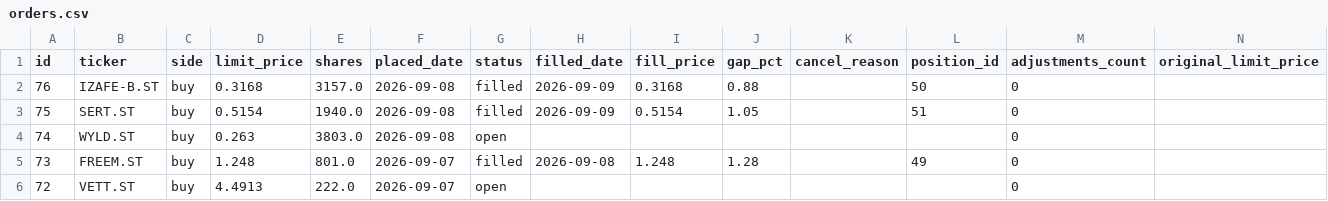
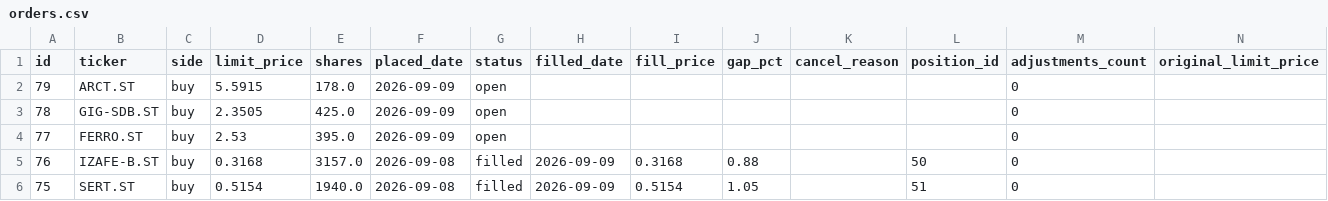
Before and after one commit to benjaminneilan16/small-cap, a CSV file: reports/orders.csv, drawn as a sheet; only a part is shown; the shorter side is filled out with more unchanged rows; the diff names each change by its address in the sheet, - before the commit and + after, or states it on an @@ line.

```diff
--- a/reports/orders.csv
+++ b/reports/orders.csv
+row 2: 79 | ARCT.ST | buy | 5.5915 | 178.0 | 2026-09-09 | open |  |  |  |  |  | 0
+row 3: 78 | GIG-SDB.ST | buy | 2.3505 | 425.0 | 2026-09-09 | open |  |  |  |  |  | 0
+row 4: 77 | FERRO.ST | buy | 2.53 | 395.0 | 2026-09-09 | open |  |  |  |  |  | 0
```
Also changed, not shown: reports/positions.csv, 3 other files.
